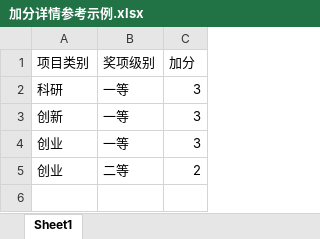
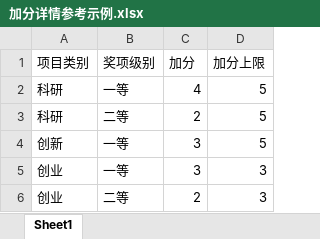
Before and after one commit to EmpyreanHYR/Project_scholarship, an Excel workbook: 加分详情参考示例.xlsx, sheet Sheet1, drawn as a sheet; values as stored, in another font and other column widths than the file's, no borders; addresses are those after the commit; the diff names each change by its address in the sheet, - before the commit and + after, or states it on an @@ line.

```diff
--- a/加分详情参考示例.xlsx (sheet Sheet1)
+++ b/加分详情参考示例.xlsx (sheet Sheet1)
+column D (加分上限), row 2: 5; rows 4-6: 5 | 3 | 3
-C2 (加分): 3
+C2 (加分): 4
+row 3: 科研 | 二等 | 2 | 5
```
Also changed, not shown: 3 other files.
